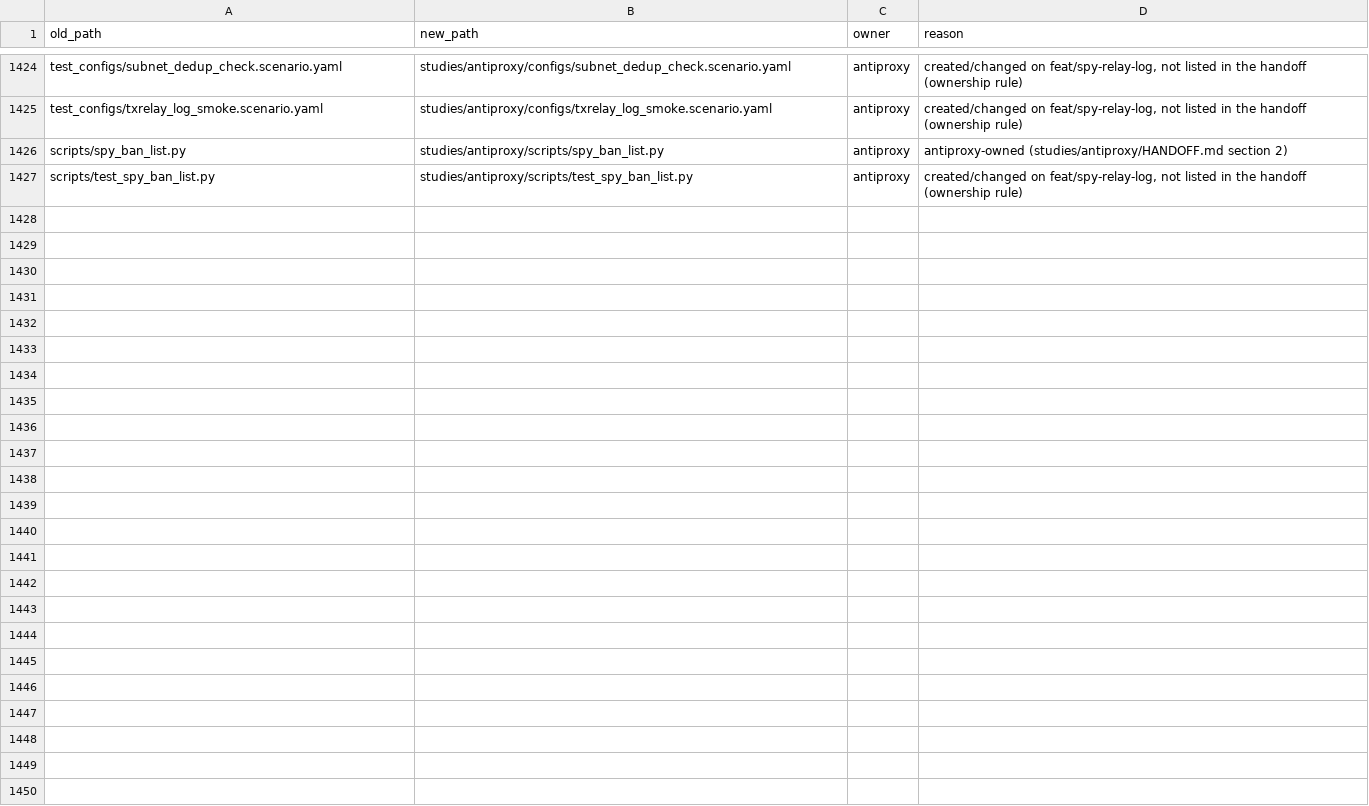
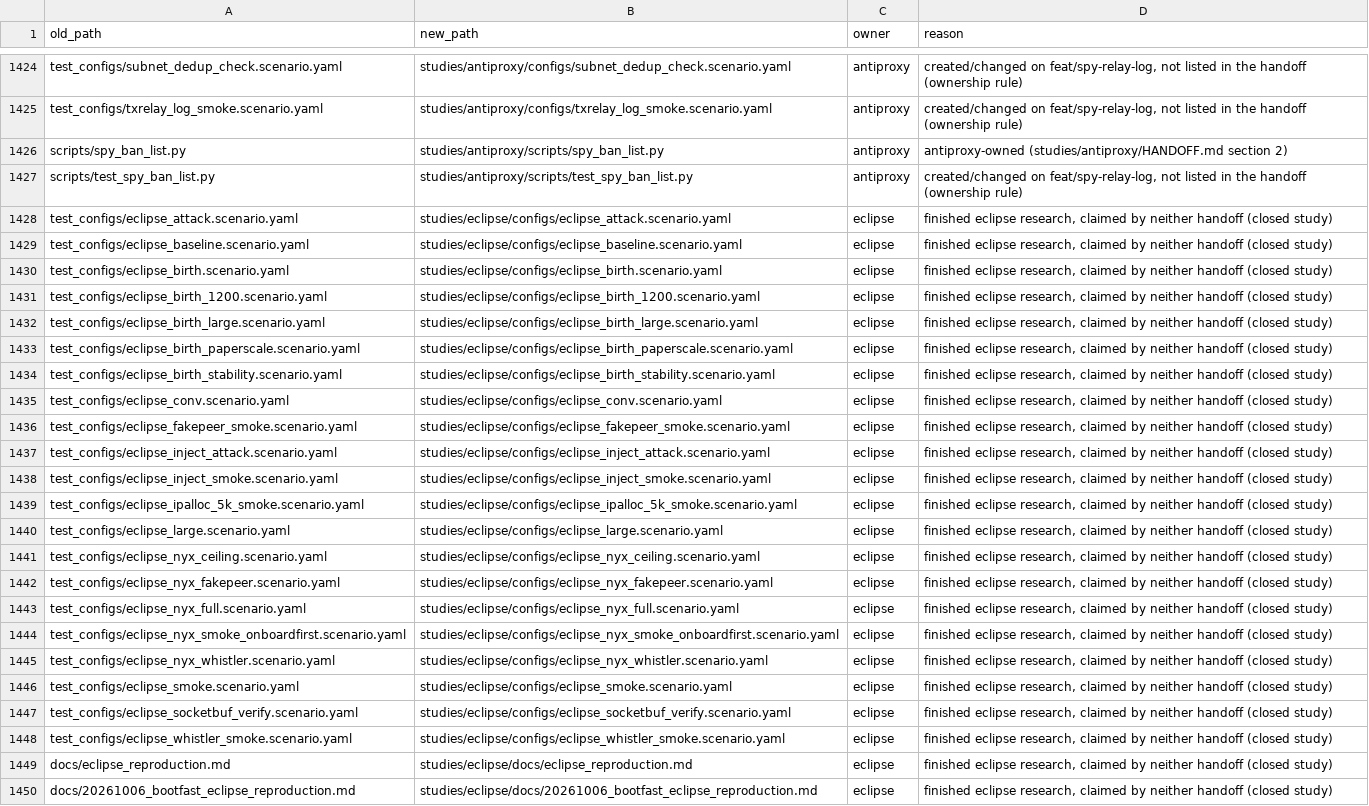
Before and after one commit to Fountain5405/monerosim, a TSV file: studies/MOVES.tsv, drawn as a sheet; only a part is shown, gaps mark what is left out; the diff names each change by its address in the sheet, - before the commit and + after, or states it on an @@ line.

Commit message:
move(eclipse): the finished eclipse research into studies/eclipse/ (closed)
Pure renames (git mv, 23 files), each recorded in studies/MOVES.tsv. Neither
handoff claims the eclipse replication and its --bootfast reproduction:
- the 21 test_configs/eclipse_*.scenario.yaml go to studies/eclipse/configs/;
- docs/eclipse_reproduction.md and docs/20261006_bootfast_eclipse_reproduction.md
  go to studies/eclipse/docs/.

Staying in core:
- agents/eclipse_*.py: the agent library stays in core, and
  tests/orchestrator_script_pins.rs names agents.eclipse_fakepeer.
- analysis/eclipse/: scripts/test_peerlist_dump_layouts.py runs it, and
  docs/PEERLIST_DUMP_PATCH.md documents it with the core peerlist-dump patch.

Live references are updated in a later commit.

```diff
--- a/studies/MOVES.tsv
+++ b/studies/MOVES.tsv
+row 1428: test_configs/eclipse_attack.scenario.yaml | studies/eclipse/configs/eclipse_attack.scenario.yaml | eclipse | finished eclipse research, claimed by neither handoff (closed study)
+row 1429: test_configs/eclipse_baseline.scenario.yaml | studies/eclipse/configs/eclipse_baseline.scenario.yaml | eclipse | finished eclipse research, claimed by neither handoff (closed study)
+row 1430: test_configs/eclipse_birth.scenario.yaml | studies/eclipse/configs/eclipse_birth.scenario.yaml | eclipse | finished eclipse research, claimed by neither handoff (closed study)
+row 1431: test_configs/eclipse_birth_1200.scenario.yaml | studies/eclipse/configs/eclipse_birth_1200.scenario.yaml | eclipse | finished eclipse research, claimed by neither handoff (closed study)
+row 1432: test_configs/eclipse_birth_large.scenario.yaml | studies/eclipse/configs/eclipse_birth_large.scenario.yaml | eclipse | finished eclipse research, claimed by neither handoff (closed study)
+row 1433: test_configs/eclipse_birth_paperscale.scenario.yaml | studies/eclipse/configs/eclipse_birth_paperscale.scenario.yaml | eclipse | finished eclipse research, claimed by neither handoff (closed study)
+row 1434: test_configs/eclipse_birth_stability.scenario.yaml | studies/eclipse/configs/eclipse_birth_stability.scenario.yaml | eclipse | finished eclipse research, claimed by neither handoff (closed study)
+row 1435: test_configs/eclipse_conv.scenario.yaml | studies/eclipse/configs/eclipse_conv.scenario.yaml | eclipse | finished eclipse research, claimed by neither handoff (closed study)
+row 1436: test_configs/eclipse_fakepeer_smoke.scenario.yaml | studies/eclipse/configs/eclipse_fakepeer_smoke.scenario.yaml | eclipse | finished eclipse research, claimed by neither handoff (closed study)
+row 1437: test_configs/eclipse_inject_attack.scenario.yaml | studies/eclipse/configs/eclipse_inject_attack.scenario.yaml | eclipse | finished eclipse research, claimed by neither handoff (closed study)
+row 1438: test_configs/eclipse_inject_smoke.scenario.yaml | studies/eclipse/configs/eclipse_inject_smoke.scenario.yaml | eclipse | finished eclipse research, claimed by neither handoff (closed study)
+row 1439: test_configs/eclipse_ipalloc_5k_smoke.scenario.yaml | studies/eclipse/configs/eclipse_ipalloc_5k_smoke.scenario.yaml | eclipse | finished eclipse research, claimed by neither handoff (closed study)
+row 1440: test_configs/eclipse_large.scenario.yaml | studies/eclipse/configs/eclipse_large.scenario.yaml | eclipse | finished eclipse research, claimed by neither handoff (closed study)
+row 1441: test_configs/eclipse_nyx_ceiling.scenario.yaml | studies/eclipse/configs/eclipse_nyx_ceiling.scenario.yaml | eclipse | finished eclipse research, claimed by neither handoff (closed study)
+row 1442: test_configs/eclipse_nyx_fakepeer.scenario.yaml | studies/eclipse/configs/eclipse_nyx_fakepeer.scenario.yaml | eclipse | finished eclipse research, claimed by neither handoff (closed study)
+row 1443: test_configs/eclipse_nyx_full.scenario.yaml | studies/eclipse/configs/eclipse_nyx_full.scenario.yaml | eclipse | finished eclipse research, claimed by neither handoff (closed study)
+row 1444: test_configs/eclipse_nyx_smoke_onboardfirst.scenario.yaml | studies/eclipse/configs/eclipse_nyx_smoke_onboardfirst.scenario.yaml | eclipse | finished eclipse research, claimed by neither handoff (closed study)
+row 1445: test_configs/eclipse_nyx_whistler.scenario.yaml | studies/eclipse/configs/eclipse_nyx_whistler.scenario.yaml | eclipse | finished eclipse research, claimed by neither handoff (closed study)
+row 1446: test_configs/eclipse_smoke.scenario.yaml | studies/eclipse/configs/eclipse_smoke.scenario.yaml | eclipse | finished eclipse research, claimed by neither handoff (closed study)
+row 1447: test_configs/eclipse_socketbuf_verify.scenario.yaml | studies/eclipse/configs/eclipse_socketbuf_verify.scenario.yaml | eclipse | finished eclipse research, claimed by neither handoff (closed study)
+row 1448: test_configs/eclipse_whistler_smoke.scenario.yaml | studies/eclipse/configs/eclipse_whistler_smoke.scenario.yaml | eclipse | finished eclipse research, claimed by neither handoff (closed study)
+row 1449: docs/eclipse_reproduction.md | studies/eclipse/docs/eclipse_reproduction.md | eclipse | finished eclipse research, claimed by neither handoff (closed study)
+row 1450: docs/20261006_bootfast_eclipse_reproduction.md | studies/eclipse/docs/20261006_bootfast_eclipse_reproduction.md | eclipse | finished eclipse research, claimed by neither handoff (closed study)
```
Also changed, not shown: 23 other files.
